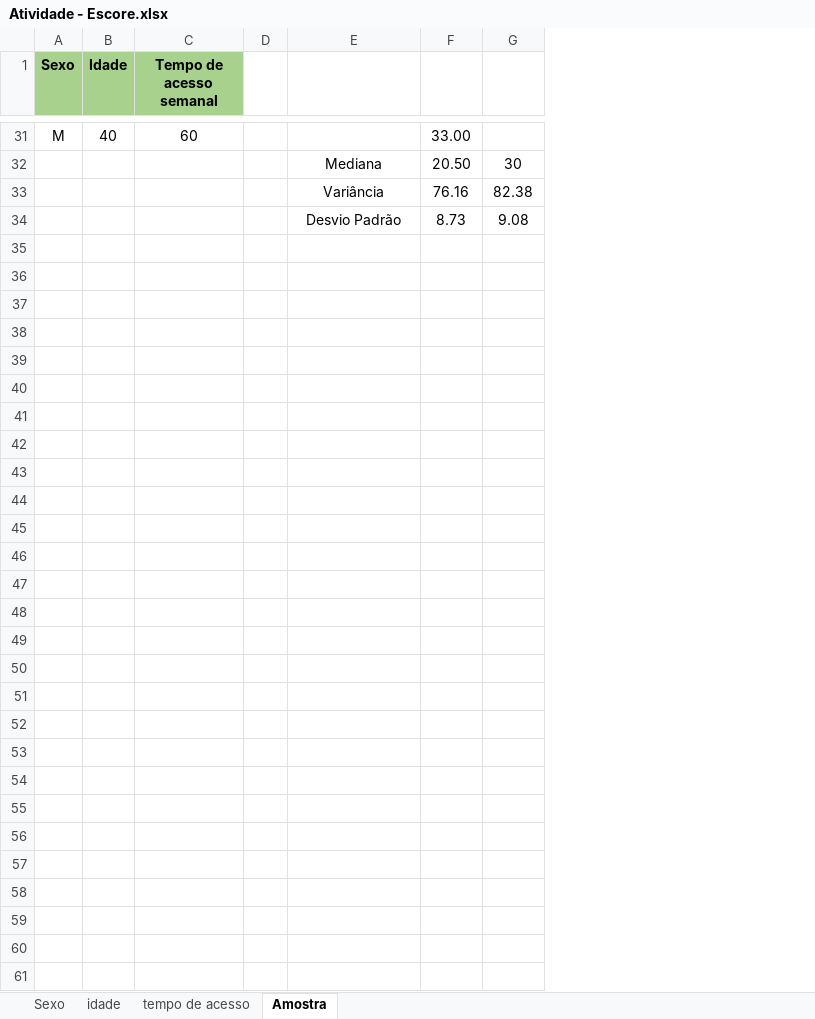
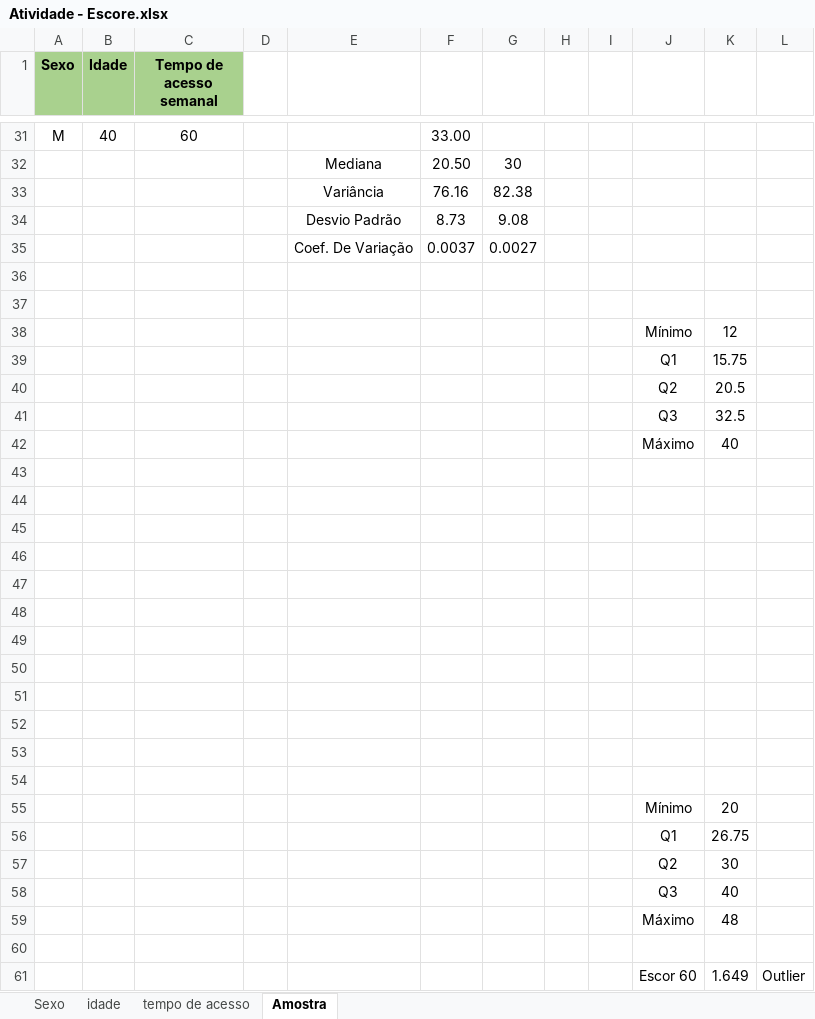
Before and after one commit to Pinetreeeez/Arquivado, an Excel workbook: Faculdade/Terceiro Semestre/Estatística Aplicada/Atividade - Escore.xlsx, sheet Amostra, drawn as a sheet; only a part is shown, gaps mark what is left out; values as stored, in another font and other column widths than the file's, no borders; charts and pictures not drawn; the diff names each change by its address in the sheet, - before the commit and + after, or states it on an @@ line.

Commit message:
update 2

```diff
--- a/Faculdade/Terceiro Semestre/Estatística Aplicada/Atividade - Escore.xlsx (sheet Amostra)
+++ b/Faculdade/Terceiro Semestre/Estatística Aplicada/Atividade - Escore.xlsx (sheet Amostra)
+column H, empty
+column I, empty
+column J, empty
+column K, empty
+column L, empty
+row 35:  |  |  |  | Coef. De Variação | 0.0037 | 0.0027
+row 36: (empty)
+row 37: (empty)
+row 38:  |  |  |  |  |  |  |  |  | Mínimo | 12
+row 39:  |  |  |  |  |  |  |  |  | Q1 | 15.75
+row 40:  |  |  |  |  |  |  |  |  | Q2 | 20.5
+row 41:  |  |  |  |  |  |  |  |  | Q3 | 32.5
+row 42:  |  |  |  |  |  |  |  |  | Máximo | 40
+row 43: (empty)
+row 44: (empty)
+row 45: (empty)
+row 46: (empty)
+row 47: (empty)
+row 48: (empty)
+row 49: (empty)
+row 50: (empty)
+row 51: (empty)
+row 52: (empty)
+row 53: (empty)
+row 54: (empty)
+row 55:  |  |  |  |  |  |  |  |  | Mínimo | 20
+row 56:  |  |  |  |  |  |  |  |  | Q1 | 26.75
+row 57:  |  |  |  |  |  |  |  |  | Q2 | 30
+row 58:  |  |  |  |  |  |  |  |  | Q3 | 40
+row 59:  |  |  |  |  |  |  |  |  | Máximo | 48
+row 60: (empty)
+row 61:  |  |  |  |  |  |  |  |  | Escor 60 | 1.649 | Outlier
```
Also changed, not shown: charts or pictures.
